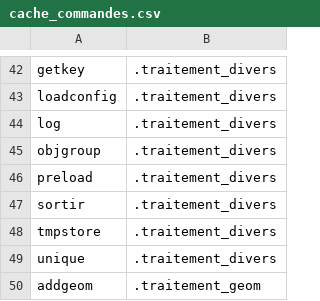
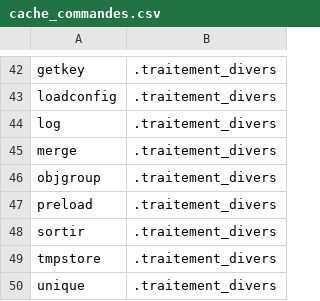
Before and after one commit to service-GCT-EMS/pyetl, a CSV file: pyetl/moteur/fonctions/cache_commandes.csv, drawn as a sheet; only a part is shown, gaps mark what is left out; the shorter side is filled out with more unchanged rows.

```diff
--- a/pyetl/moteur/fonctions/cache_commandes.csv
+++ b/pyetl/moteur/fonctions/cache_commandes.csv
@@ -44,2 +44,3 @@ loadconfig;.traitement_divers
 log;.traitement_divers
+merge;.traitement_divers
 objgroup;.traitement_divers
```
Also changed, not shown: 7 other files.
